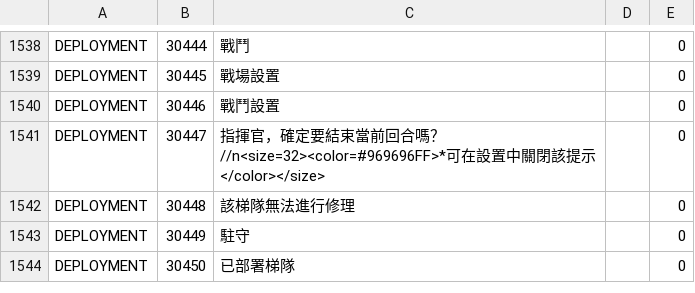
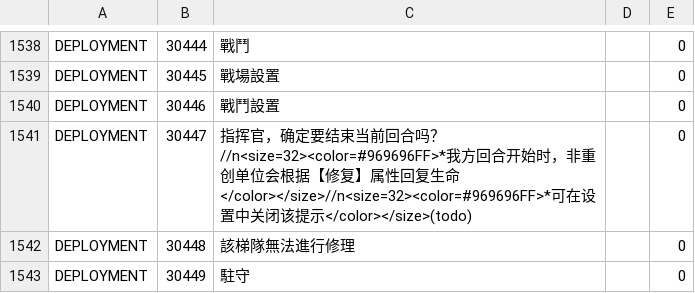
Before and after one commit to gf-data-tools/gf-data-kr, a CSV file: asset/language/languagedata_hk.csv, drawn as a sheet; only a part is shown, gaps mark what is left out; the shorter side is filled out with more unchanged rows.

```diff
--- a/asset/language/languagedata_hk.csv
+++ b/asset/language/languagedata_hk.csv
@@ -1540,3 +1540,3 @@ DEPLOYMENT,30445,戰場設置,,0
 DEPLOYMENT,30446,戰鬥設置,,0
-DEPLOYMENT,30447,指揮官，確定要結束當前回合嗎？//n<size=32><color=#969696FF>*可在設置中關閉該提示</color></size>,,0
+DEPLOYMENT,30447,指挥官，确定要结束当前回合吗？//n<size=32><color=#969696FF>*我方回合开始时，非重创单位会根据【修复】属性回复生命</color></size>//n<size=32><color=#969696FF>*可在设置中关闭该提示</color></size>(todo),,0
 DEPLOYMENT,30448,該梯隊無法進行修理,,0
```
Also changed, not shown: asset/language/languagedata.csv, asset/language/languagedata_jp.csv, 4 other files.
